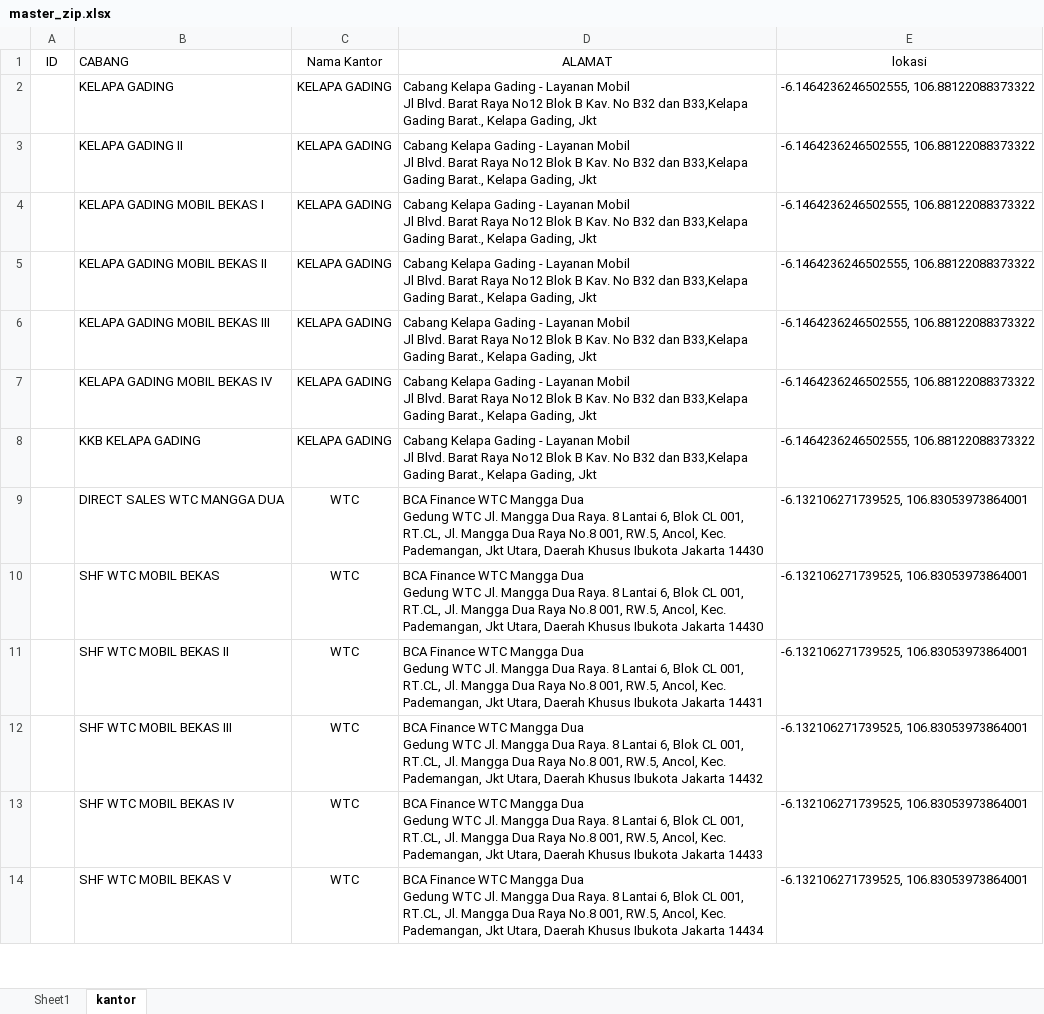
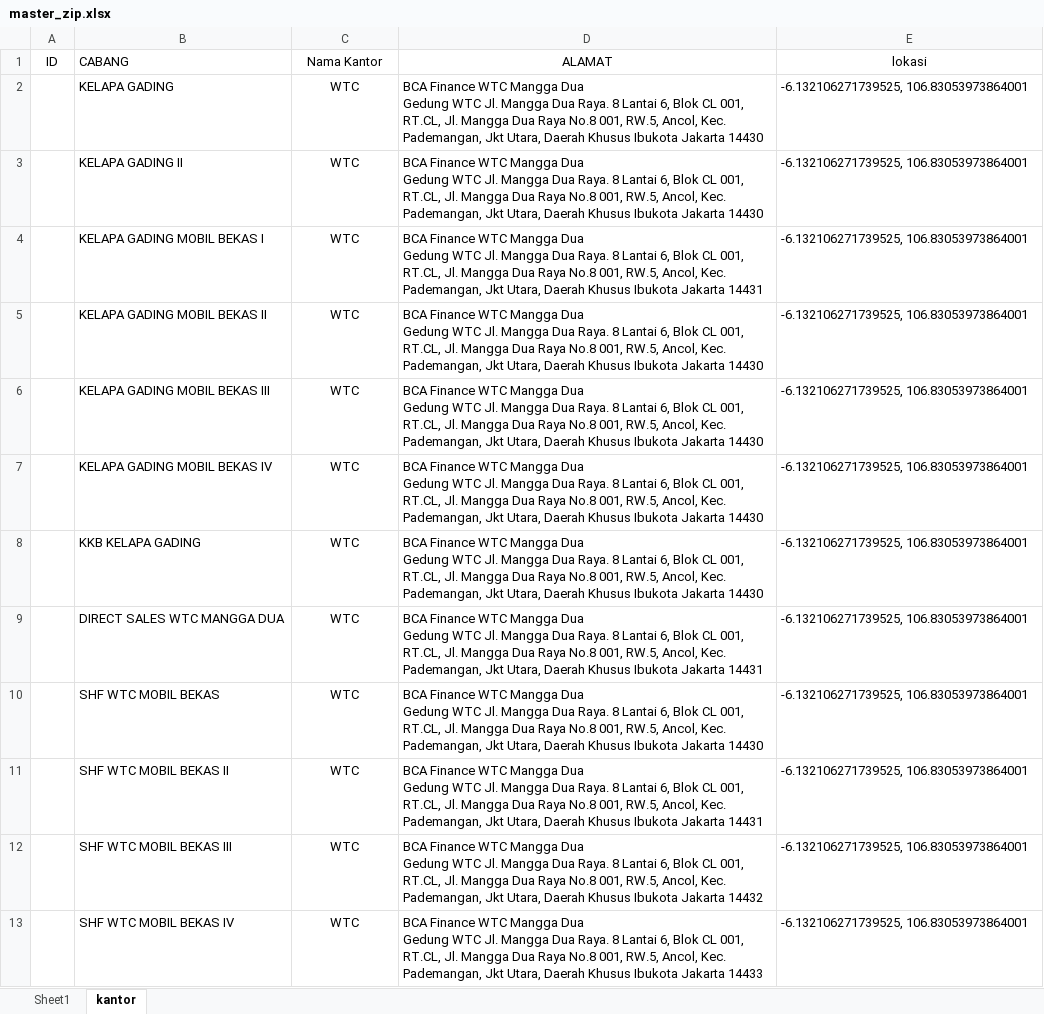
Before and after one commit to flavalize-labs/map-id, an Excel workbook: master_zip.xlsx, sheet kantor, drawn as a sheet; only a part is shown; the shorter side is filled out with more unchanged rows; values as stored, in another font and other column widths than the file's, no borders; ↵ is a line break in a cell; the diff covers the shown part only; the diff names each change by its address in the sheet, - before the commit and + after, or states it on an @@ line.

```diff
--- a/master_zip.xlsx (sheet kantor)
+++ b/master_zip.xlsx (sheet kantor)
-C2:C8 (Nama Kantor): KELAPA GADING
+C2:C8 (Nama Kantor): WTC
-D2:D3 (ALAMAT): Cabang Kelapa Gading - Layanan Mobil ↵ Jl Blvd. Barat Raya No12 Blok B Kav. No B32 dan B33,Kelapa Gading Barat., Kelapa Gading, Jkt
+D2:D3 (ALAMAT): BCA Finance WTC Mangga Dua ↵ Gedung WTC Jl. Mangga Dua Raya. 8 Lantai 6, Blok CL 001, RT.CL, Jl. Mangga Dua Raya No.8 001, RW.5, Ancol, Kec. Pademangan, Jkt Utara, Daerah Khusus Ibukota Jakarta 14430
-E2:E8 (lokasi): -6.1464236246502555, 106.88122088373322
+E2:E8 (lokasi): -6.132106271739525, 106.83053973864001
-D4 (ALAMAT): Cabang Kelapa Gading - Layanan Mobil ↵ Jl Blvd. Barat Raya No12 Blok B Kav. No B32 dan B33,Kelapa Gading Barat., Kelapa Gading, Jkt
+D4 (ALAMAT): BCA Finance WTC Mangga Dua ↵ Gedung WTC Jl. Mangga Dua Raya. 8 Lantai 6, Blok CL 001, RT.CL, Jl. Mangga Dua Raya No.8 001, RW.5, Ancol, Kec. Pademangan, Jkt Utara, Daerah Khusus Ibukota Jakarta 14431
-D5:D8 (ALAMAT): Cabang Kelapa Gading - Layanan Mobil ↵ Jl Blvd. Barat Raya No12 Blok B Kav. No B32 dan B33,Kelapa Gading Barat., Kelapa Gading, Jkt
+D5:D8 (ALAMAT): BCA Finance WTC Mangga Dua ↵ Gedung WTC Jl. Mangga Dua Raya. 8 Lantai 6, Blok CL 001, RT.CL, Jl. Mangga Dua Raya No.8 001, RW.5, Ancol, Kec. Pademangan, Jkt Utara, Daerah Khusus Ibukota Jakarta 14430
-D9 (ALAMAT): …Ibukota Jakarta 14430
+D9 (ALAMAT): …Ibukota Jakarta 14431
```
Also changed, not shown: 23 added rows and 28 edited cells elsewhere in this sheet, 1 other file.
